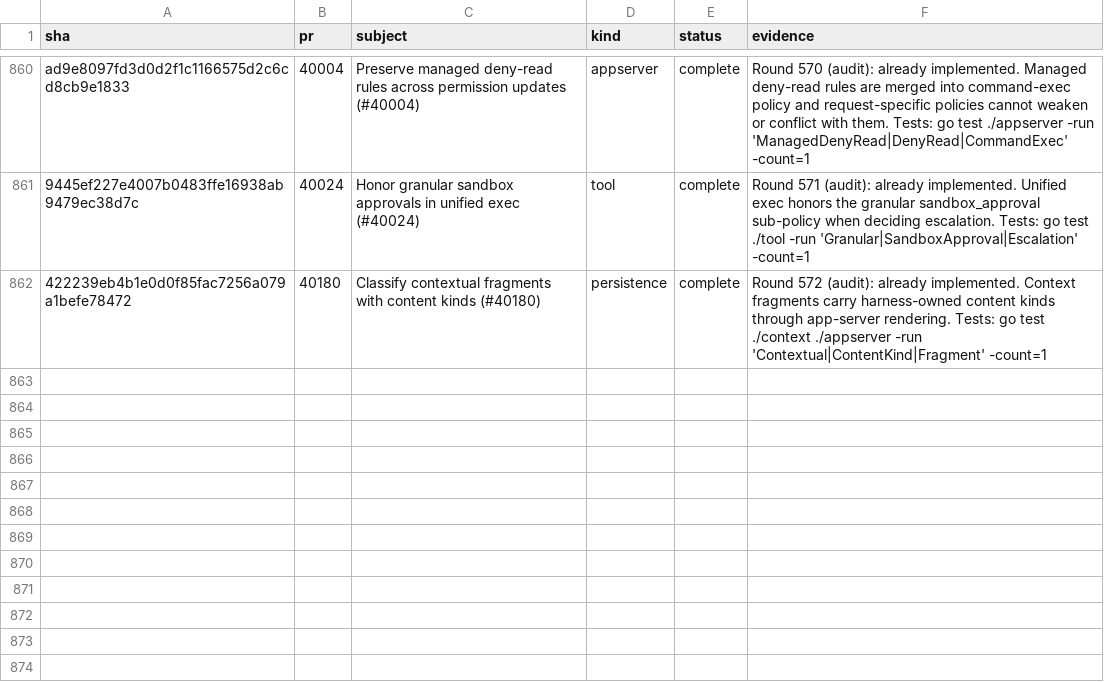
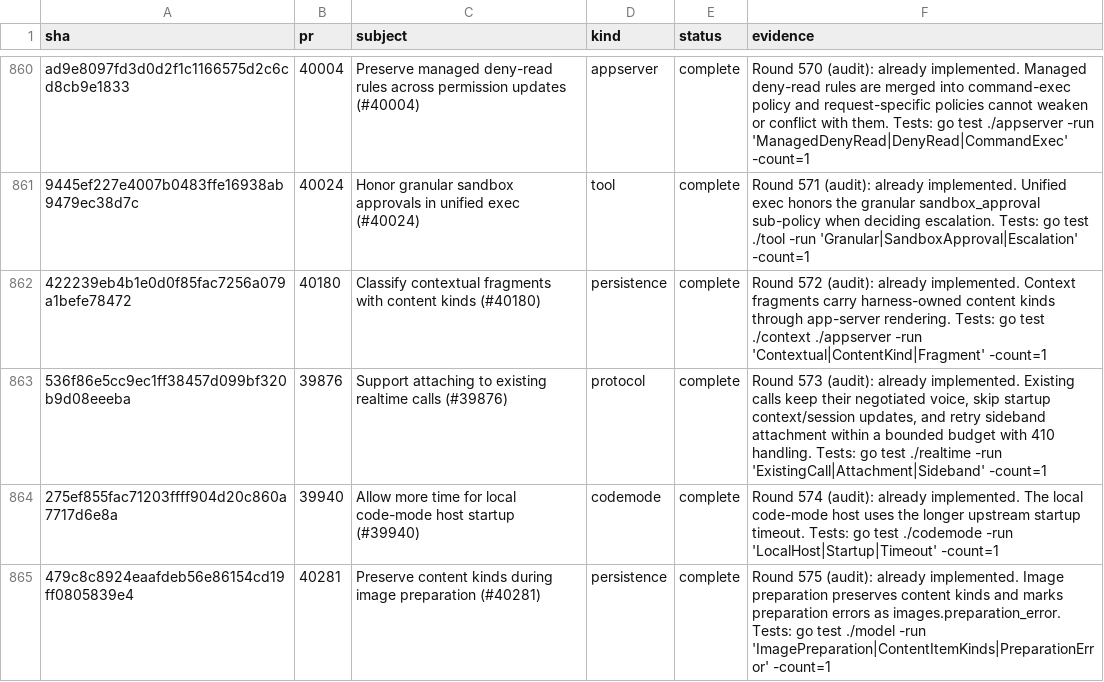
Before and after one commit to jacks001314/codex_go, a TSV file: update/r90_commit_ledger_2026_10_16.tsv, drawn as a sheet; only a part is shown, gaps mark what is left out; the diff names each change by its address in the sheet, - before the commit and + after, or states it on an @@ line.

Commit message:
Audit existing calls, code-mode startup, image kinds
Certify #39876, #39940, and #40281 with focused Go regressions.

```diff
--- a/update/r90_commit_ledger_2026_10_16.tsv
+++ b/update/r90_commit_ledger_2026_10_16.tsv
+row 863: 536f86e5cc9ec1ff38457d099bf320b9d08eeeba | 39876 | Support attaching to existing realtime calls (#39876) | protocol | complete | Round 573 (audit): already implemented. Existing calls keep their negotiated voice, skip startup context/session updates, and retry sideband attachment within a bounded budget with 410 handling. Tests: go test ./realtime -run 'ExistingCall|Attachment|Sideband' -count=1
+row 864: 275ef855fac71203ffff904d20c860a7717d6e8a | 39940 | Allow more time for local code-mode host startup (#39940) | codemode | complete | Round 574 (audit): already implemented. The local code-mode host uses the longer upstream startup timeout. Tests: go test ./codemode -run 'LocalHost|Startup|Timeout' -count=1
+row 865: 479c8c8924eaafdeb56e86154cd19ff0805839e4 | 40281 | Preserve content kinds during image preparation (#40281) | persistence | complete | Round 575 (audit): already implemented. Image preparation preserves content kinds and marks preparation errors as images.preparation_error. Tests: go test ./model -run 'ImagePreparation|ContentItemKinds|PreparationError' -count=1
```
Also changed, not shown: 3 other files.
